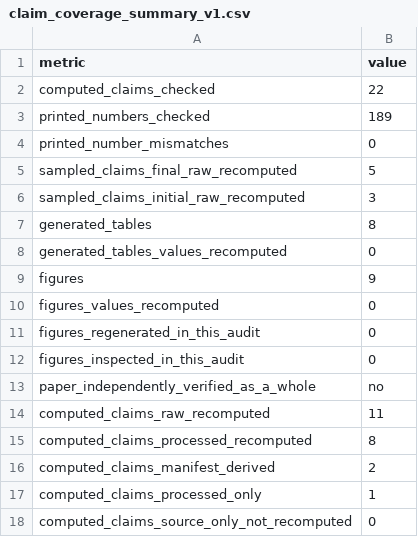
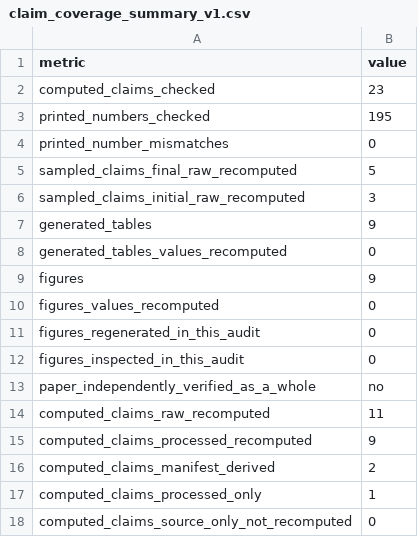
Before and after one commit to Raina-ya/adaptive-qem-benchmark, a CSV file: results/processed/claim_coverage_summary_v1.csv, drawn as a sheet.

```diff
--- a/results/processed/claim_coverage_summary_v1.csv
+++ b/results/processed/claim_coverage_summary_v1.csv
@@ -1,4 +1,4 @@
 metric,value
-computed_claims_checked,22
-printed_numbers_checked,189
+computed_claims_checked,23
+printed_numbers_checked,195
 printed_number_mismatches,0
@@ -6,3 +6,3 @@ sampled_claims_final_raw_recomputed,5
 sampled_claims_initial_raw_recomputed,3
-generated_tables,8
+generated_tables,9
 generated_tables_values_recomputed,0
@@ -14,3 +14,3 @@ paper_independently_verified_as_a_whole,no
 computed_claims_raw_recomputed,11
-computed_claims_processed_recomputed,8
+computed_claims_processed_recomputed,9
 computed_claims_manifest_derived,2
```
Also changed, not shown: results/processed/artifact_provenance_v1.csv, results/processed/claim_ledger_v1.csv, 16 other files.
